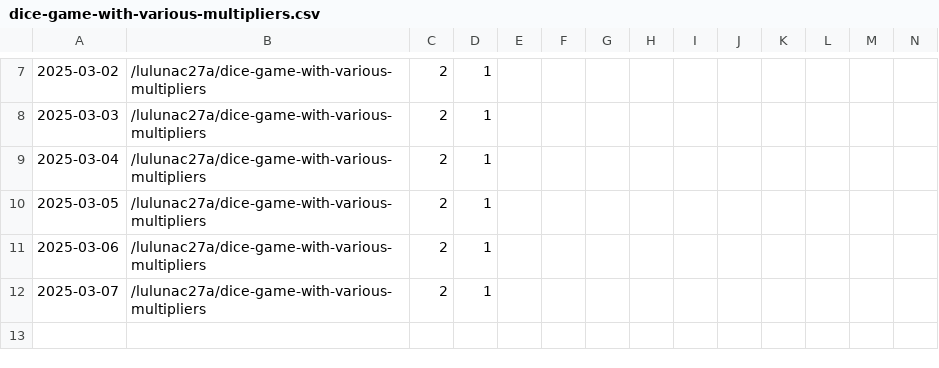
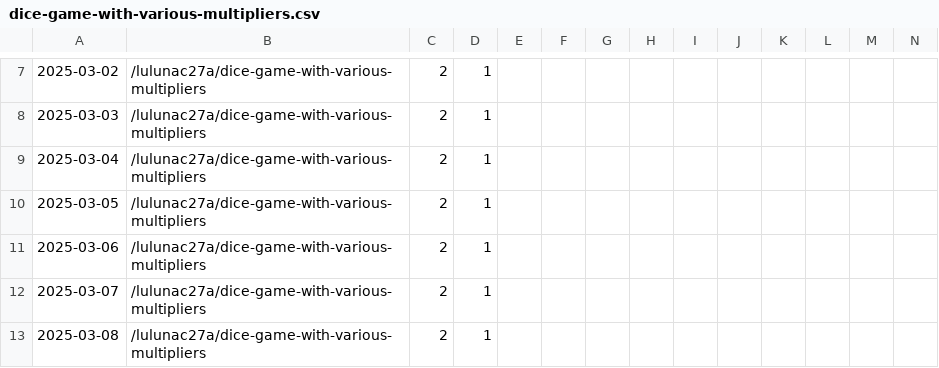
Before and after one commit to lulunac27a/github-repo-traffic-stats, a CSV file: data/github_paths/dice-game-with-various-multipliers.csv, drawn as a sheet; only a part is shown, gaps mark what is left out; rows hold the shown columns only; the diff names each change by its address in the sheet, - before the commit and + after, or states it on an @@ line.

```diff
--- a/data/github_paths/dice-game-with-various-multipliers.csv
+++ b/data/github_paths/dice-game-with-various-multipliers.csv
+row 13: 2025-03-08 | /lulunac27a/dice-game-with-various-multipliers | 2 | 1
```
Also changed, not shown: data/github_paths/endless-task-list-adventure.csv, data/github_paths/gamification-task-list-vue-typescript.csv, 53 other files.
